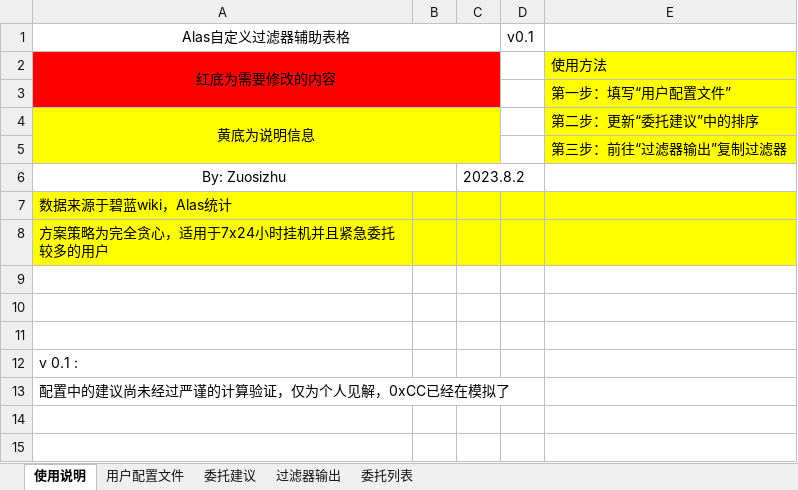
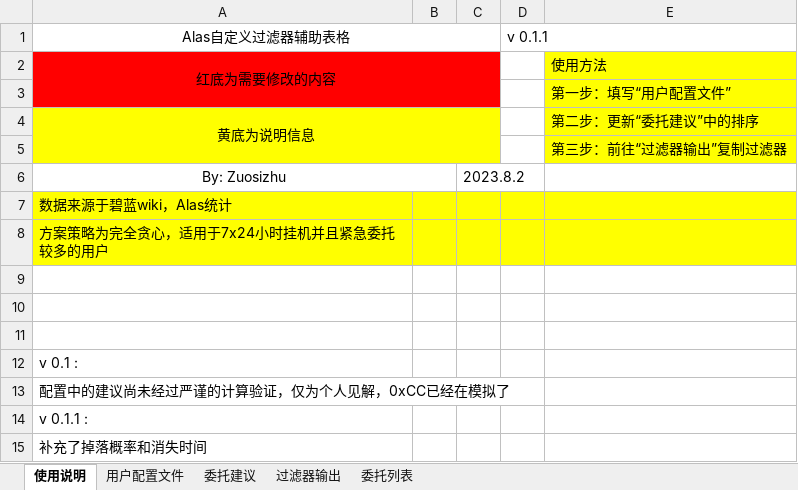
Before and after one commit to Zuosizhu/AzurLaneCommissionSimulator, an Excel workbook: Alas自定义过滤器辅助表先行版.xlsx, sheet 使用说明, drawn as a sheet; values as stored, in another font and other column widths than the file's, no borders; the diff names each change by its address in the sheet, - before the commit and + after, or states it on an @@ line.

```diff
--- a/Alas自定义过滤器辅助表先行版.xlsx (sheet 使用说明)
+++ b/Alas自定义过滤器辅助表先行版.xlsx (sheet 使用说明)
-D1: v0.1
+D1: v 0.1.1
+row 14: v 0.1.1 :
+row 15: 补充了掉落概率和消失时间
```
Also changed, not shown: sheet 委托列表, 4 other files.
